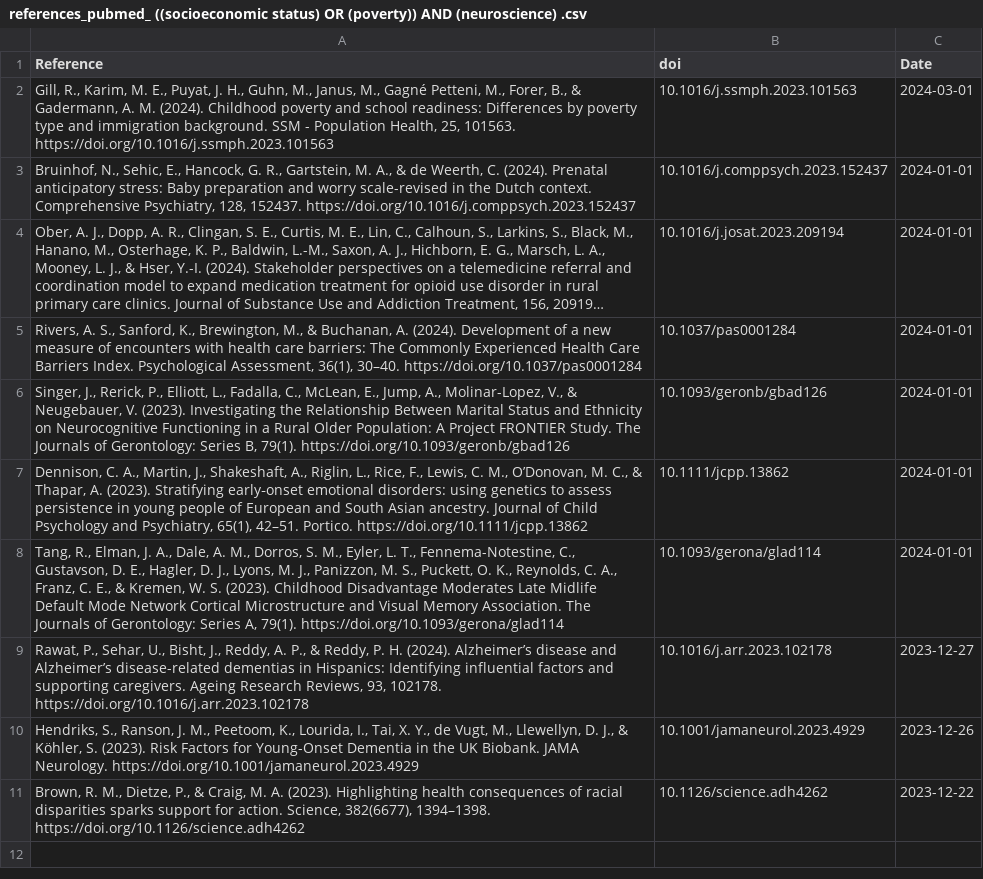
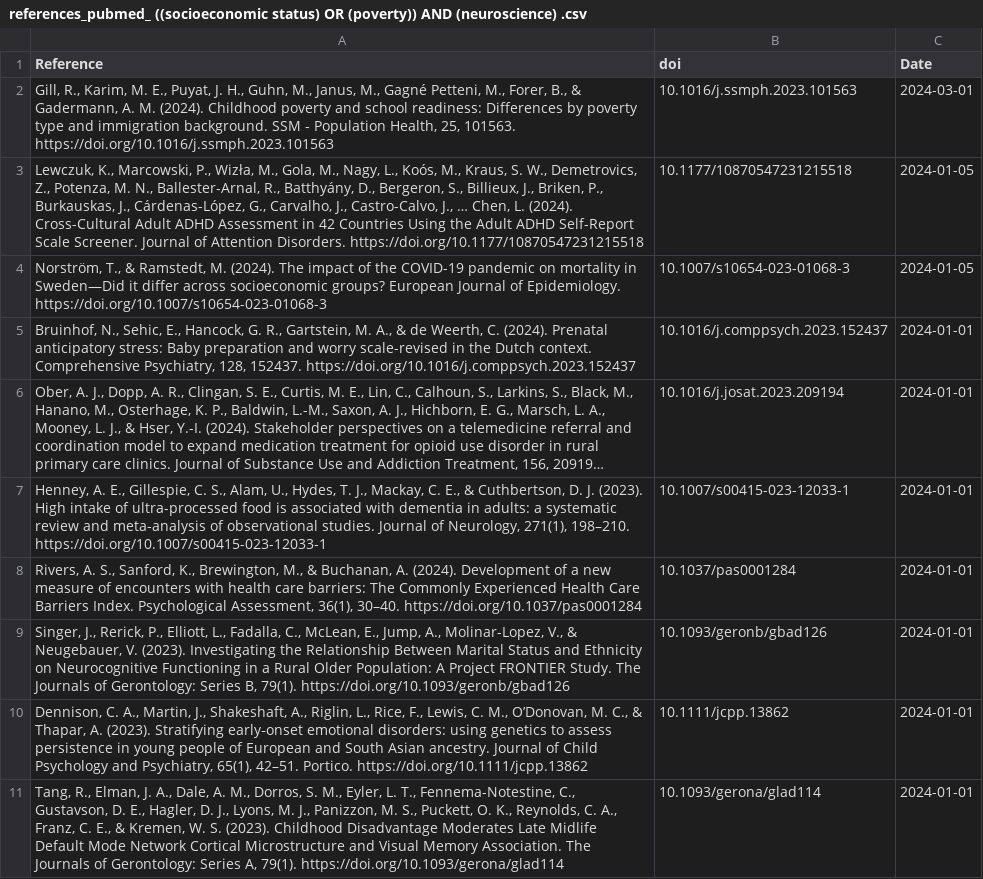
Before and after one commit to FedeGiovannetti/SESNeuroscienceRefs, a CSV file: SESneuroscienceRefs/Data/references_pubmed_ ((socioeconomic status) OR (poverty)) AND (neuroscience) .csv, drawn as a sheet; long unchanged cells end in …; removed rows and columns are numbered as before the commit, all else as after; the diff names each change by its address in the sheet, - before the commit and + after, or states it on an @@ line.

```diff
--- a/SESneuroscienceRefs/Data/references_pubmed_ ((socioeconomic status) OR (poverty)) AND (neuroscience) .csv
+++ b/SESneuroscienceRefs/Data/references_pubmed_ ((socioeconomic status) OR (poverty)) AND (neuroscience) .csv
+row 3: Lewczuk, K., Marcowski, P., Wizła, M., Gola, M., Nagy, L., Koós, M., Kraus, S. W., Demetrovics, Z., Potenza, M. N., Ballester-Arnal, R., Batthyány, D., Bergeron, S., Billieux, J., Briken, P., Burkauskas, J., Cárdenas-López, G., Carvalho, J., Castro-Calvo, J., … Chen, L. (2024). Cross-Cultural Adult ADHD Assessment in 42 Countries Using the Adult ADHD Self-Report Scale Screener. Journal of Attention Disorders. https://doi.org/10.1177/10870547231215518 | 10.1177/10870547231215518 | 2024-01-05
+row 4: Norström, T., & Ramstedt, M. (2024). The impact of the COVID-19 pandemic on mortality in Sweden—Did it differ across socioeconomic groups? European Journal of Epidemiology. https://doi.org/10.1007/s10654-023-01068-3 | 10.1007/s10654-023-01068-3 | 2024-01-05
+row 7: Henney, A. E., Gillespie, C. S., Alam, U., Hydes, T. J., Mackay, C. E., & Cuthbertson, D. J. (2023). High intake of ultra-processed food is associated with dementia in adults: a systematic review and meta-analysis of observational studies. Journal of Neurology, 271(1), 198–210. https://doi.org/10.1007/s00415-023-12033-1 | 10.1007/s00415-023-12033-1 | 2024-01-01
-row 9: Rawat, P., Sehar, U., Bisht, J., Reddy, A. P., & Reddy, P. H. (2024). Alzheimer’s disease and Alzheimer’s disease-related dementias in Hispanics: Identifying influential factors and supporting caregivers. Ageing Research Reviews, 93, 102178. https://doi.org/10.1016/j.arr.2023.102178 | 10.1016/j.arr.2023.102178 | 2023-12-27
-row 10: Hendriks, S., Ranson, J. M., Peetoom, K., Lourida, I., Tai, X. Y., de Vugt, M., Llewellyn, D. J., & Köhler, S. (2023). Risk Factors for Young-Onset Dementia in the UK Biobank. JAMA Neurology. https://doi.org/10.1001/jamaneurol.2023.4929 | 10.1001/jamaneurol.2023.4929 | 2023-12-26
-row 11: Brown, R. M., Dietze, P., & Craig, M. A. (2023). Highlighting health consequences of racial disparities sparks support for action. Science, 382(6677), 1394–1398. https://doi.org/10.1126/science.adh4262 | 10.1126/science.adh4262 | 2023-12-22
```
